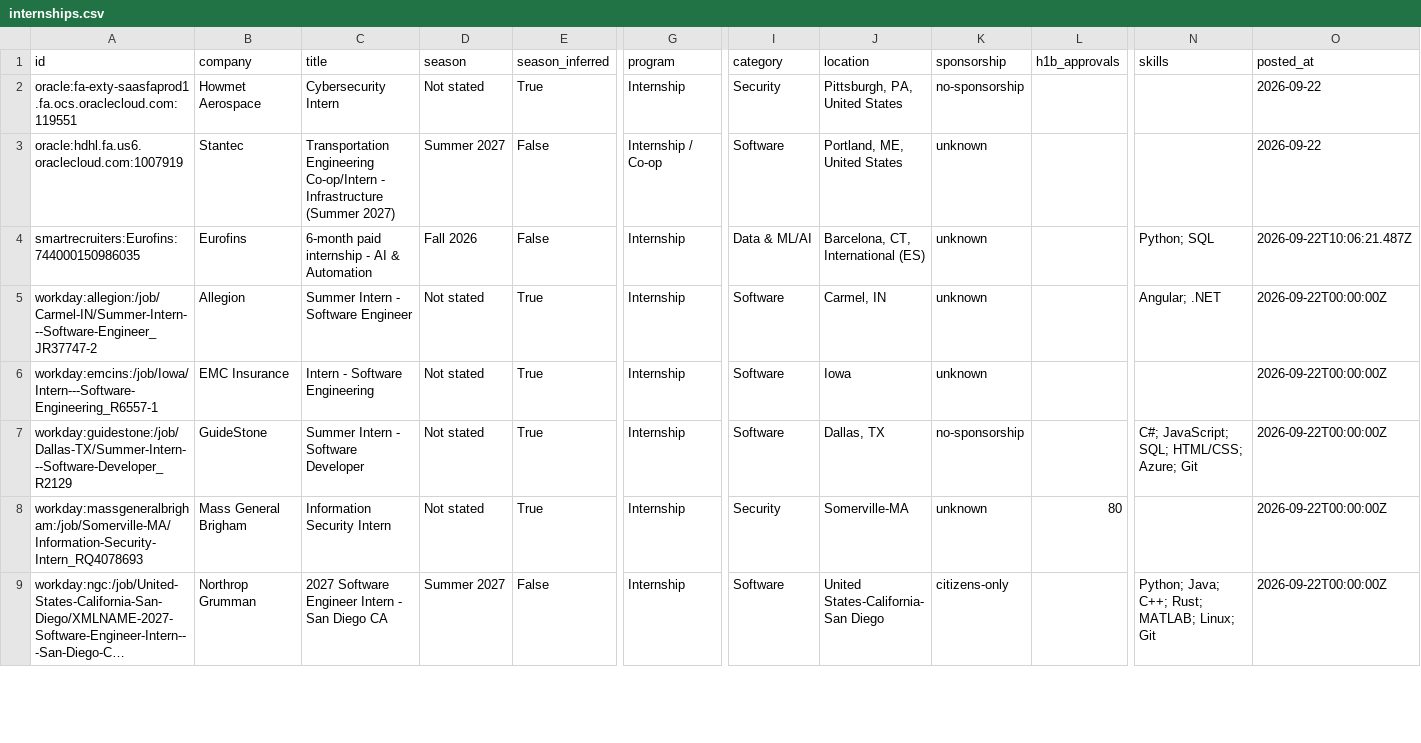
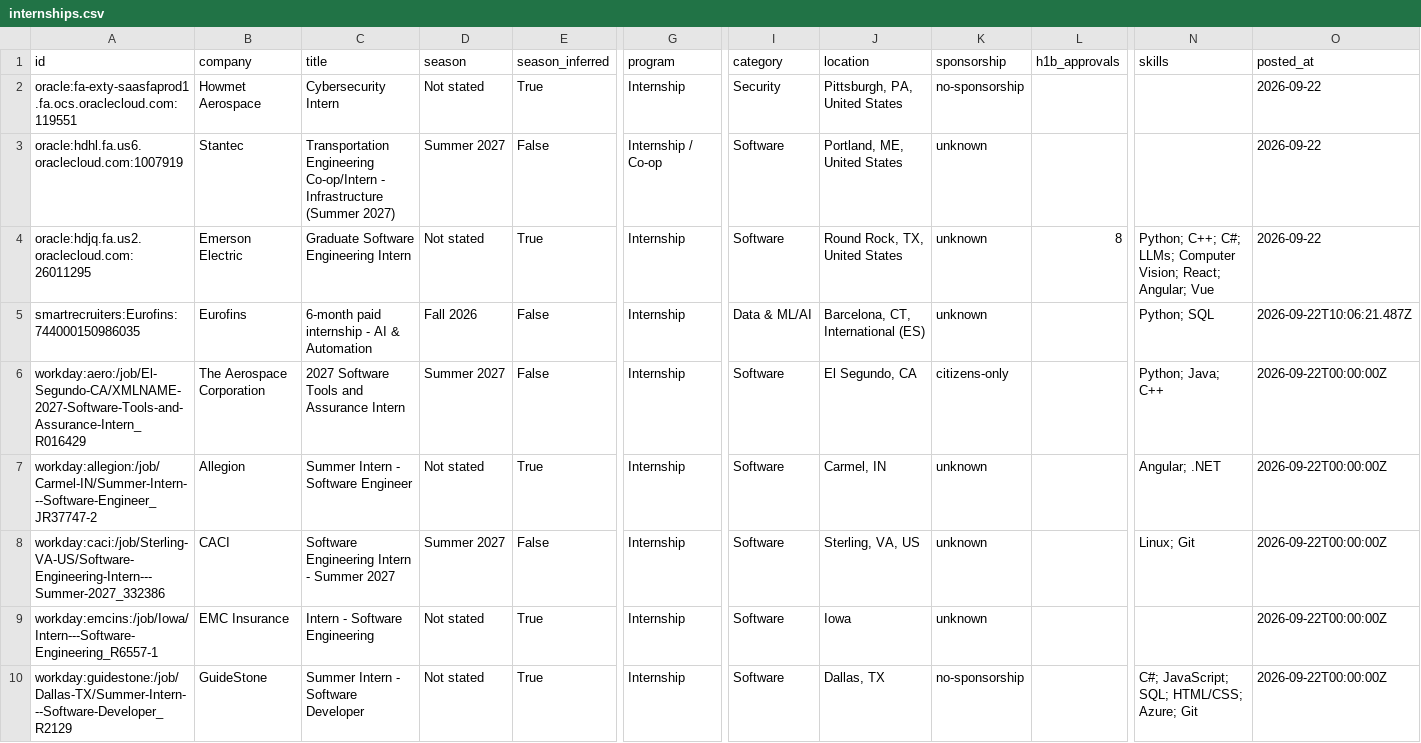
Before and after one commit to superasymmetry/internship-alerts, a CSV file: data/internships.csv, drawn as a sheet; only a part is shown, gaps mark what is left out; the shorter side is filled out with more unchanged rows; long unchanged cells end in …; rows hold the shown columns only; the diff covers the shown part only; the diff names each change by its address in the sheet, - before the commit and + after, or states it on an @@ line.

```diff
--- a/data/internships.csv
+++ b/data/internships.csv
+row 4: oracle:hdjq.fa.us2.oraclecloud.com:26011295 | Emerson Electric | Graduate Software Engineering Intern | Not stated | True | Internship | Software | Round Rock, TX, United States | unknown | 8 | Python; C++; C#; LLMs; Computer Vision; React; Angular; Vue | 2026-09-22
+row 6: workday:aero:/job/El-Segundo-CA/XMLNAME-2027-Software-Tools-and-Assurance-Intern_R016429 | The Aerospace Corporation | 2027 Software Tools and Assurance Intern | Summer 2027 | False | Internship | Software | El Segundo, CA | citizens-only |  | Python; Java; C++ | 2026-09-22T00:00:00Z
@@ row 16 moved to row 8: workday:caci:/job/Sterling-VA-US/Softwar… @@
```
Also changed, not shown: 4 added rows, 2 moved rows and 20 edited cells elsewhere in this file, docs/internships.csv, 15 other files.
